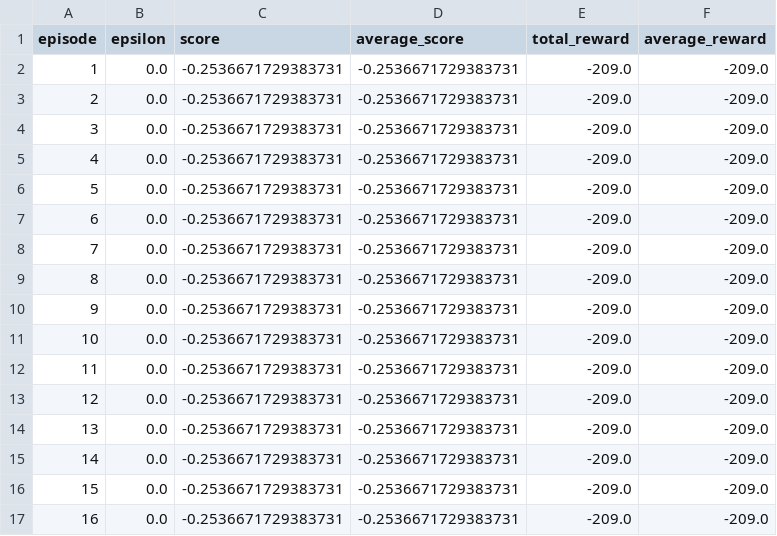
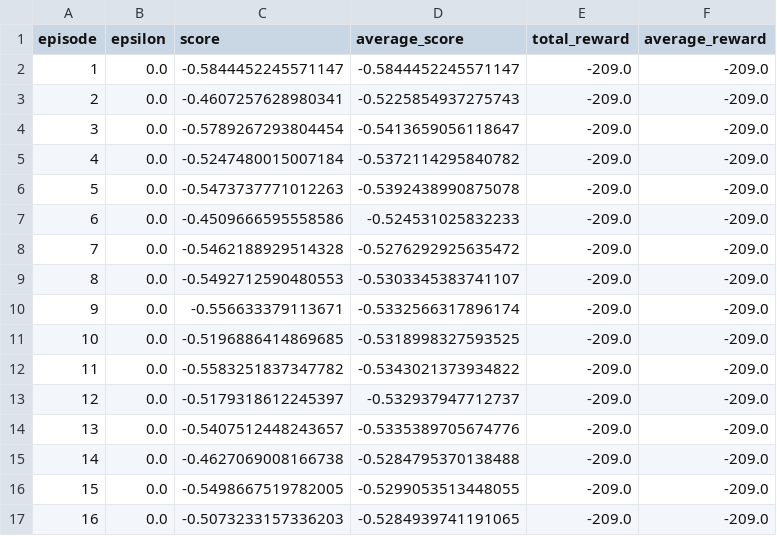
Before and after one commit to coolsgupta/deep_q_learning, a CSV file: Code/Mountain_car/test_results_DQN_model1.csv, drawn as a sheet; only a part is shown; the diff covers the shown part only.

```diff
--- a/Code/Mountain_car/test_results_DQN_model1.csv
+++ b/Code/Mountain_car/test_results_DQN_model1.csv
@@ -1,17 +1,17 @@
 episode,epsilon,score,average_score,total_reward,average_reward
-1,0.0,-0.2536671729383731,-0.2536671729383731,-209.0,-209.0
-2,0.0,-0.2536671729383731,-0.2536671729383731,-209.0,-209.0
-3,0.0,-0.2536671729383731,-0.2536671729383731,-209.0,-209.0
-4,0.0,-0.2536671729383731,-0.2536671729383731,-209.0,-209.0
-5,0.0,-0.2536671729383731,-0.2536671729383731,-209.0,-209.0
-6,0.0,-0.2536671729383731,-0.2536671729383731,-209.0,-209.0
-7,0.0,-0.2536671729383731,-0.2536671729383731,-209.0,-209.0
-8,0.0,-0.2536671729383731,-0.2536671729383731,-209.0,-209.0
-9,0.0,-0.2536671729383731,-0.2536671729383731,-209.0,-209.0
-10,0.0,-0.2536671729383731,-0.2536671729383731,-209.0,-209.0
-11,0.0,-0.2536671729383731,-0.2536671729383731,-209.0,-209.0
-12,0.0,-0.2536671729383731,-0.2536671729383731,-209.0,-209.0
-13,0.0,-0.2536671729383731,-0.2536671729383731,-209.0,-209.0
-14,0.0,-0.2536671729383731,-0.2536671729383731,-209.0,-209.0
-15,0.0,-0.2536671729383731,-0.2536671729383731,-209.0,-209.0
-16,0.0,-0.2536671729383731,-0.2536671729383731,-209.0,-209.0
+1,0.0,-0.5844452245571147,-0.5844452245571147,-209.0,-209.0
+2,0.0,-0.4607257628980341,-0.5225854937275743,-209.0,-209.0
+3,0.0,-0.5789267293804454,-0.5413659056118647,-209.0,-209.0
+4,0.0,-0.5247480015007184,-0.5372114295840782,-209.0,-209.0
+5,0.0,-0.5473737771012263,-0.5392438990875078,-209.0,-209.0
+6,0.0,-0.4509666595558586,-0.524531025832233,-209.0,-209.0
+7,0.0,-0.5462188929514328,-0.5276292925635472,-209.0,-209.0
+8,0.0,-0.5492712590480553,-0.5303345383741107,-209.0,-209.0
+9,0.0,-0.556633379113671,-0.5332566317896174,-209.0,-209.0
+10,0.0,-0.5196886414869685,-0.5318998327593525,-209.0,-209.0
+11,0.0,-0.5583251837347782,-0.5343021373934822,-209.0,-209.0
+12,0.0,-0.5179318612245397,-0.532937947712737,-209.0,-209.0
+13,0.0,-0.5407512448243657,-0.5335389705674776,-209.0,-209.0
+14,0.0,-0.4627069008166738,-0.5284795370138488,-209.0,-209.0
+15,0.0,-0.5498667519782005,-0.5299053513448055,-209.0,-209.0
+16,0.0,-0.5073233157336203,-0.5284939741191065,-209.0,-209.0
```
Also changed, not shown: 68 edited cells elsewhere in this file, Code/Mountain_car/results_DQN_model_1.csv, 6 other files.
